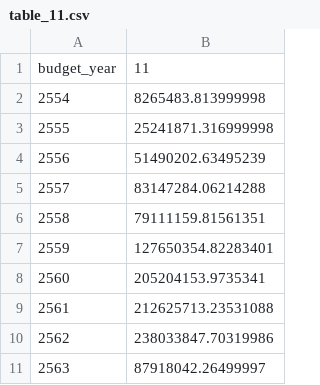
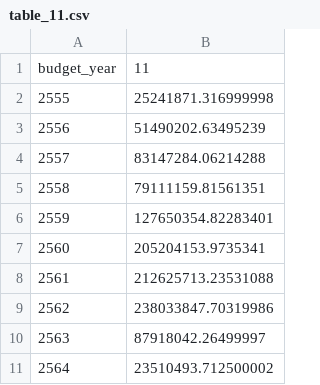
Before and after one commit to kopkiss/mydj1, a CSV file: mydj1/static/csv/table_11.csv, drawn as a sheet.

```diff
--- a/mydj1/static/csv/table_11.csv
+++ b/mydj1/static/csv/table_11.csv
@@ -1,3 +1,2 @@
 budget_year,11
-2554,8265483.813999998
 2555,25241871.316999998
@@ -11 +10,2 @@ budget_year,11
 2563,87918042.26499997
+2564,23510493.712500002
```
Also changed, not shown: mydj1/static/csv/12types_of_budget.csv, mydj1/static/csv/table_2.csv, 35 other files.
